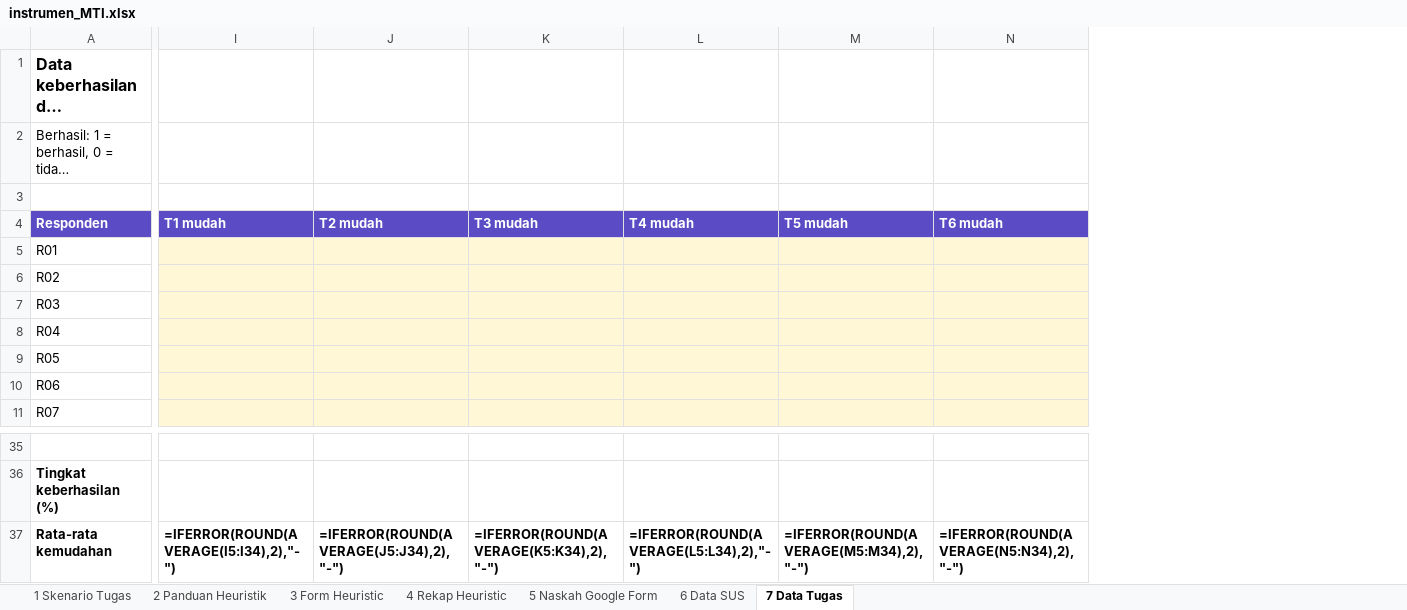
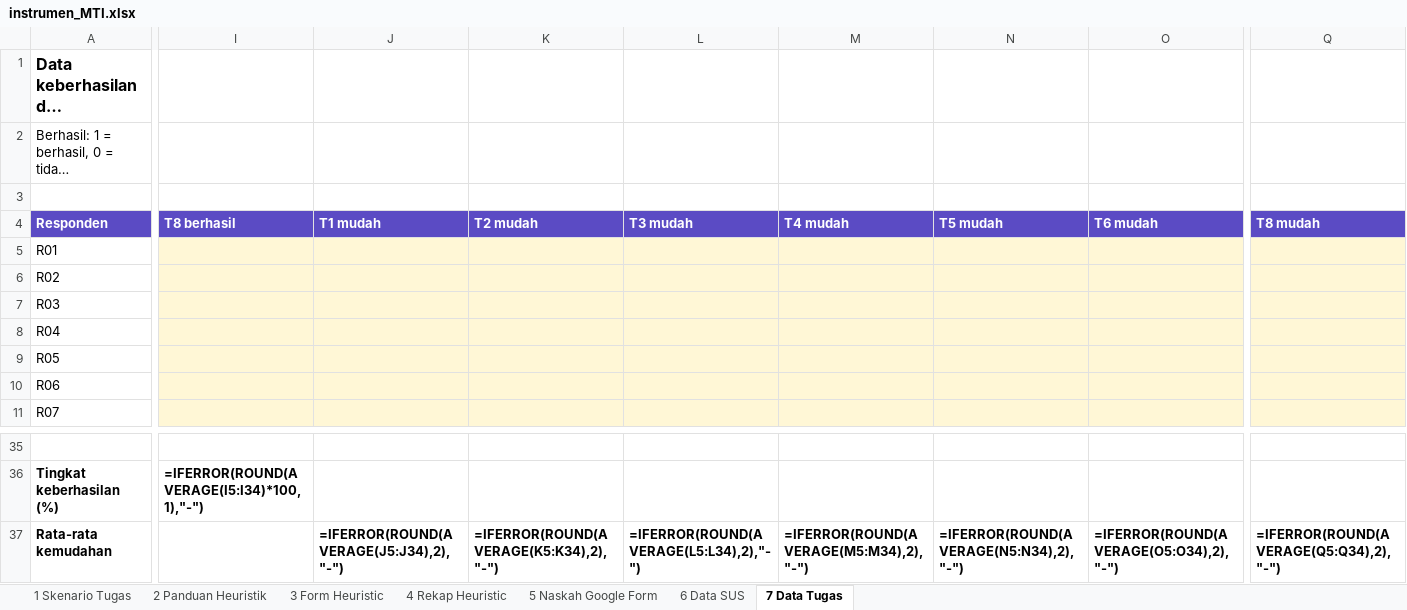
Before and after one commit to arinn-lab/UAS-BI, an Excel workbook: docs/mti/instrumen_MTI.xlsx, sheet 7 Data Tugas, drawn as a sheet; only a part is shown, gaps mark what is left out; long unchanged cells end in …; values as stored, in another font and other column widths than the file's, no borders; formulas without a stored value are shown as written; addresses are those after the commit; the diff covers the shown part only; the diff names each change by its address in the sheet, - before the commit and + after, or states it on an @@ line.

```diff
--- a/docs/mti/instrumen_MTI.xlsx (sheet 7 Data Tugas)
+++ b/docs/mti/instrumen_MTI.xlsx (sheet 7 Data Tugas)
+column I (T8 berhasil), row 36: =IFERROR(ROUND(AVERAGE(I5:I34)*100,1),"-")
+column Q (T8 mudah), row 37: =IFERROR(ROUND(AVERAGE(Q5:Q34),2),"-")
-J37 (T1 mudah): =IFERROR(ROUND(AVERAGE(I5:I34),2),"-")
+J37 (T1 mudah): =IFERROR(ROUND(AVERAGE(J5:J34),2),"-")
-K37 (T2 mudah): =IFERROR(ROUND(AVERAGE(J5:J34),2),"-")
+K37 (T2 mudah): =IFERROR(ROUND(AVERAGE(K5:K34),2),"-")
-L37 (T3 mudah): =IFERROR(ROUND(AVERAGE(K5:K34),2),"-")
+L37 (T3 mudah): =IFERROR(ROUND(AVERAGE(L5:L34),2),"-")
-M37 (T4 mudah): =IFERROR(ROUND(AVERAGE(L5:L34),2),"-")
+M37 (T4 mudah): =IFERROR(ROUND(AVERAGE(M5:M34),2),"-")
-N37 (T5 mudah): =IFERROR(ROUND(AVERAGE(M5:M34),2),"-")
+N37 (T5 mudah): =IFERROR(ROUND(AVERAGE(N5:N34),2),"-")
-O37 (T6 mudah): =IFERROR(ROUND(AVERAGE(N5:N34),2),"-")
+O37 (T6 mudah): =IFERROR(ROUND(AVERAGE(O5:O34),2),"-")
```
Also changed, not shown: 1 edited cell elsewhere in this sheet, sheet 1 Skenario Tugas, sheet 2 Panduan Heuristik, sheet 5 Naskah Google Form, sheet 3 Form Heuristic, 5 other files.
